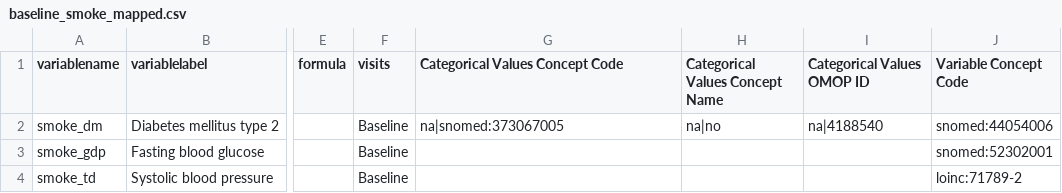
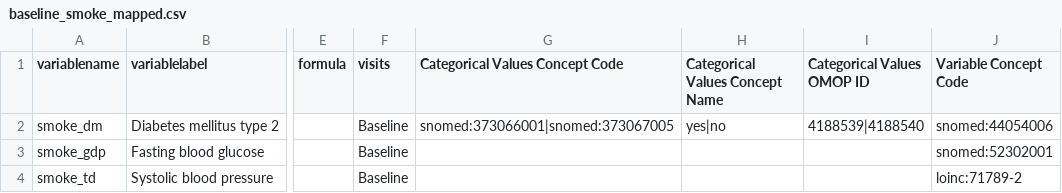
Before and after one commit to InizioBit/cde_mapper, a CSV file: data/output/baseline_smoke_mapped.csv, drawn as a sheet; only a part is shown, gaps mark what is left out; the diff names each change by its address in the sheet, - before the commit and + after, or states it on an @@ line.

```diff
--- a/data/output/baseline_smoke_mapped.csv
+++ b/data/output/baseline_smoke_mapped.csv
-G2 (Categorical Values Concept Code): na|snomed:373067005
+G2 (Categorical Values Concept Code): snomed:373066001|snomed:373067005
-H2 (Categorical Values Concept Name): na|no
+H2 (Categorical Values Concept Name): yes|no
-I2 (Categorical Values OMOP ID): na|4188540
+I2 (Categorical Values OMOP ID): 4188539|4188540
```
Also changed, not shown: 7 other files.
